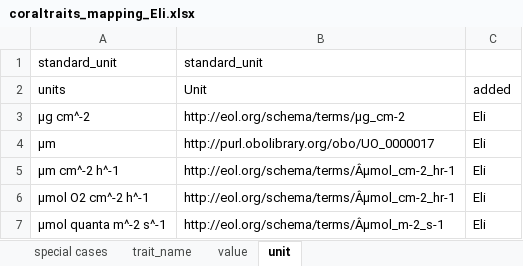
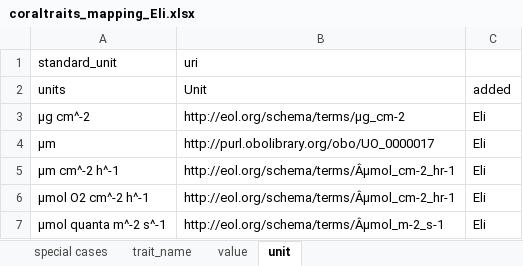
Before and after one commit to eliagbayani/EOL-connector-data-files, an Excel workbook: Coraltraits/coraltraits_mapping_Eli.xlsx, sheet unit, drawn as a sheet; values as stored, in another font and other column widths than the file's, no borders; the diff names each change by its address in the sheet, - before the commit and + after, or states it on an @@ line.

```diff
--- a/Coraltraits/coraltraits_mapping_Eli.xlsx (sheet unit)
+++ b/Coraltraits/coraltraits_mapping_Eli.xlsx (sheet unit)
-B1: standard_unit
+B1: uri
```
Also changed, not shown: 1 other file.
